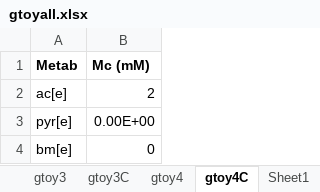
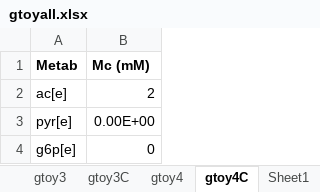
Before and after one commit to shyamsrinivasan/ident, an Excel workbook: KineticModel/data/gtoyall.xlsx, sheet gtoy4C, drawn as a sheet; values as stored, in another font and other column widths than the file's, no borders; the diff names each change by its address in the sheet, - before the commit and + after, or states it on an @@ line.

```diff
--- a/KineticModel/data/gtoyall.xlsx (sheet gtoy4C)
+++ b/KineticModel/data/gtoyall.xlsx (sheet gtoy4C)
-A4 (Metab): bm[e]
+A4 (Metab): g6p[e]
```
Also changed, not shown: sheet gtoy4, 2 other files.
